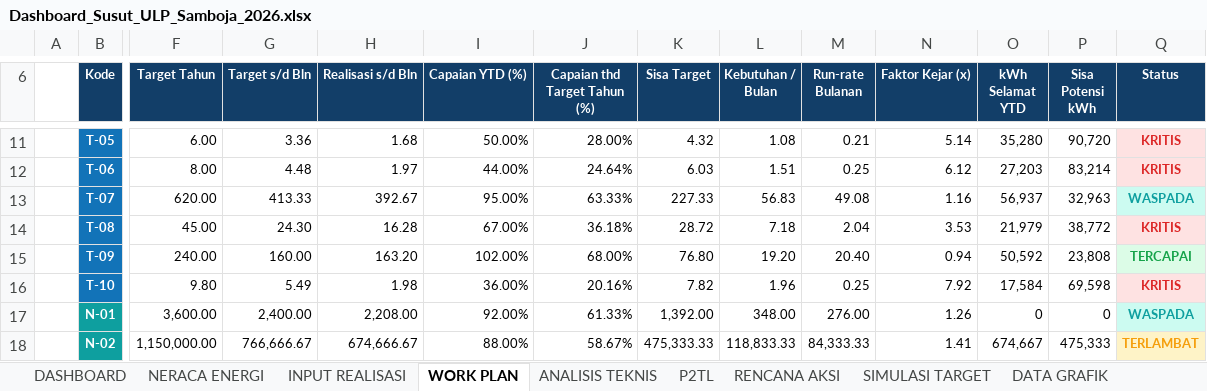
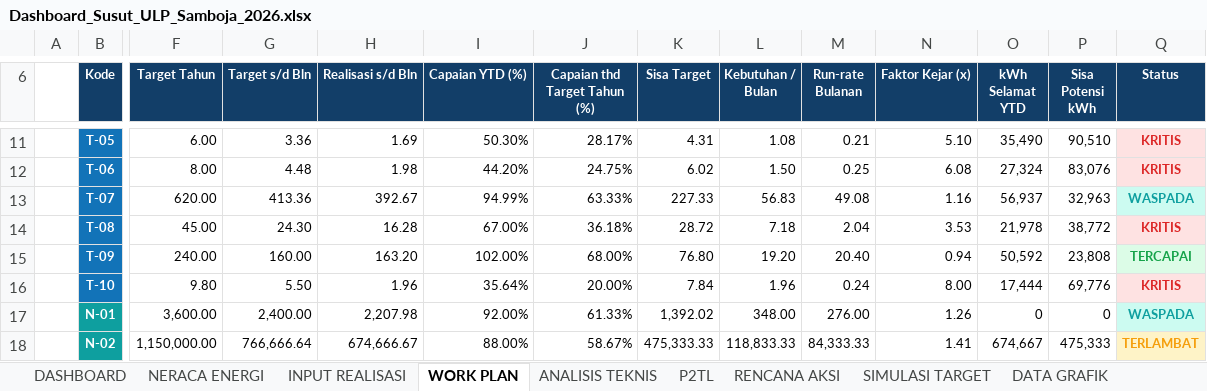
Before and after one commit to chrismike88/SUSUTSAMBO, an Excel workbook: dist/Dashboard_Susut_ULP_Samboja_2026.xlsx, sheet WORK PLAN, drawn as a sheet; only a part is shown, gaps mark what is left out; values as stored, in another font and other column widths than the file's, no borders; conditional formats not drawn; the diff covers the shown part only; the diff names each change by its address in the sheet, - before the commit and + after, or states it on an @@ line.

```diff
--- a/dist/Dashboard_Susut_ULP_Samboja_2026.xlsx (sheet WORK PLAN)
+++ b/dist/Dashboard_Susut_ULP_Samboja_2026.xlsx (sheet WORK PLAN)
-H11 (Realisasi s/d Bln): 1.68
+H11 (Realisasi s/d Bln): 1.69
-I11 (Capaian YTD (%)): 50.00%
+I11 (Capaian YTD (%)): 50.30%
-J11 (Capaian thd Target Tahun (%)): 28.00%
+J11 (Capaian thd Target Tahun (%)): 28.17%
-K11 (Sisa Target): 4.32
+K11 (Sisa Target): 4.31
-N11 (Faktor Kejar (x)): 5.14
+N11 (Faktor Kejar (x)): 5.10
-O11 (kWh Selamat YTD): 35,280
+O11 (kWh Selamat YTD): 35,490
-P11 (Sisa Potensi kWh): 90,720
+P11 (Sisa Potensi kWh): 90,510
-H12 (Realisasi s/d Bln): 1.97
+H12 (Realisasi s/d Bln): 1.98
-I12 (Capaian YTD (%)): 44.00%
+I12 (Capaian YTD (%)): 44.20%
-J12 (Capaian thd Target Tahun (%)): 24.64%
+J12 (Capaian thd Target Tahun (%)): 24.75%
-K12 (Sisa Target): 6.03
+K12 (Sisa Target): 6.02
-L12 (Kebutuhan / Bulan): 1.51
+L12 (Kebutuhan / Bulan): 1.50
-N12 (Faktor Kejar (x)): 6.12
+N12 (Faktor Kejar (x)): 6.08
-O12 (kWh Selamat YTD): 27,203
+O12 (kWh Selamat YTD): 27,324
-P12 (Sisa Potensi kWh): 83,214
+P12 (Sisa Potensi kWh): 83,076
-G13 (Target s/d Bln): 413.33
+G13 (Target s/d Bln): 413.36
-I13 (Capaian YTD (%)): 95.00%
+I13 (Capaian YTD (%)): 94.99%
-O14 (kWh Selamat YTD): 21,979
+O14 (kWh Selamat YTD): 21,978
-G16 (Target s/d Bln): 5.49
+G16 (Target s/d Bln): 5.50
-H16 (Realisasi s/d Bln): 1.98
+H16 (Realisasi s/d Bln): 1.96
-I16 (Capaian YTD (%)): 36.00%
+I16 (Capaian YTD (%)): 35.64%
-J16 (Capaian thd Target Tahun (%)): 20.16%
+J16 (Capaian thd Target Tahun (%)): 20.00%
-K16 (Sisa Target): 7.82
+K16 (Sisa Target): 7.84
-M16 (Run-rate Bulanan): 0.25
+M16 (Run-rate Bulanan): 0.24
-N16 (Faktor Kejar (x)): 7.92
+N16 (Faktor Kejar (x)): 8.00
-O16 (kWh Selamat YTD): 17,584
+O16 (kWh Selamat YTD): 17,444
-P16 (Sisa Potensi kWh): 69,598
+P16 (Sisa Potensi kWh): 69,776
-H17 (Realisasi s/d Bln): 2,208.00
+H17 (Realisasi s/d Bln): 2,207.98
-K17 (Sisa Target): 1,392.00
+K17 (Sisa Target): 1,392.02
-G18 (Target s/d Bln): 766,666.67
+G18 (Target s/d Bln): 766,666.64
```
Also changed, not shown: 54 edited cells elsewhere in this sheet, sheet RENCANA AKSI, sheet P2TL, sheet DATA GRAFIK, sheet SIMULASI TARGET, formulas that keep their value, charts or pictures, 24 other files.
